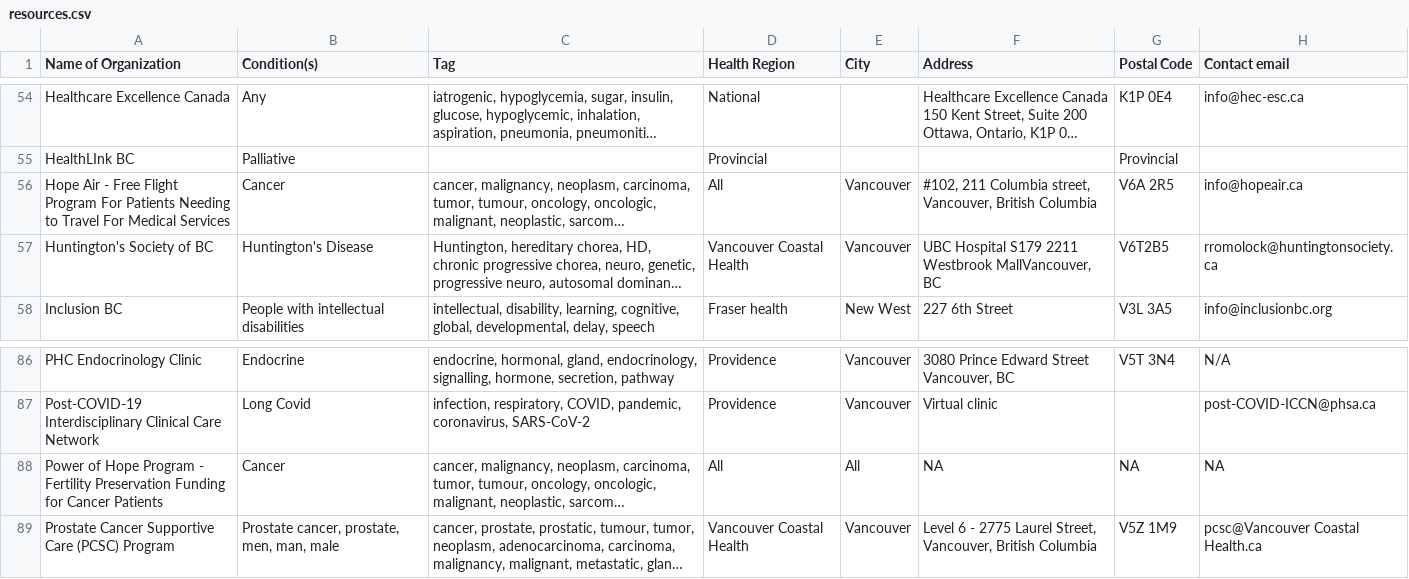
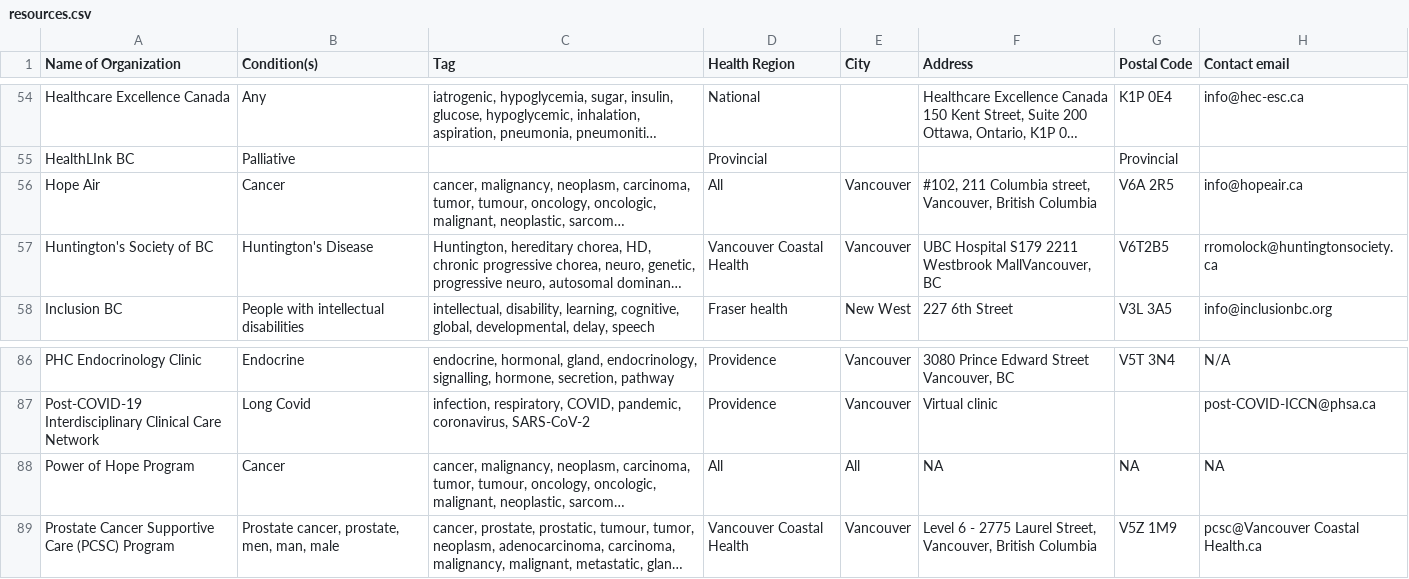
Before and after one commit to StephanieQuon/ResourcesforFamilyCaregivers, a CSV file: resources.csv, drawn as a sheet; only a part is shown, gaps mark what is left out; long unchanged cells end in …; the diff names each change by its address in the sheet, - before the commit and + after, or states it on an @@ line.

Commit message:
minor fixes: edits for mobile compatibility, making filters list alphabetical

```diff
--- a/resources.csv
+++ b/resources.csv
-A56 (Name of Organization): Hope Air - Free Flight Program For Patients Needing to Travel For Medical Services
+A56 (Name of Organization): Hope Air
-A88 (Name of Organization): …Hope Program - Fertility Preservation Funding for Cancer Patients
+A88 (Name of Organization): …Hope Program
```
Also changed, not shown: 2 other files.
